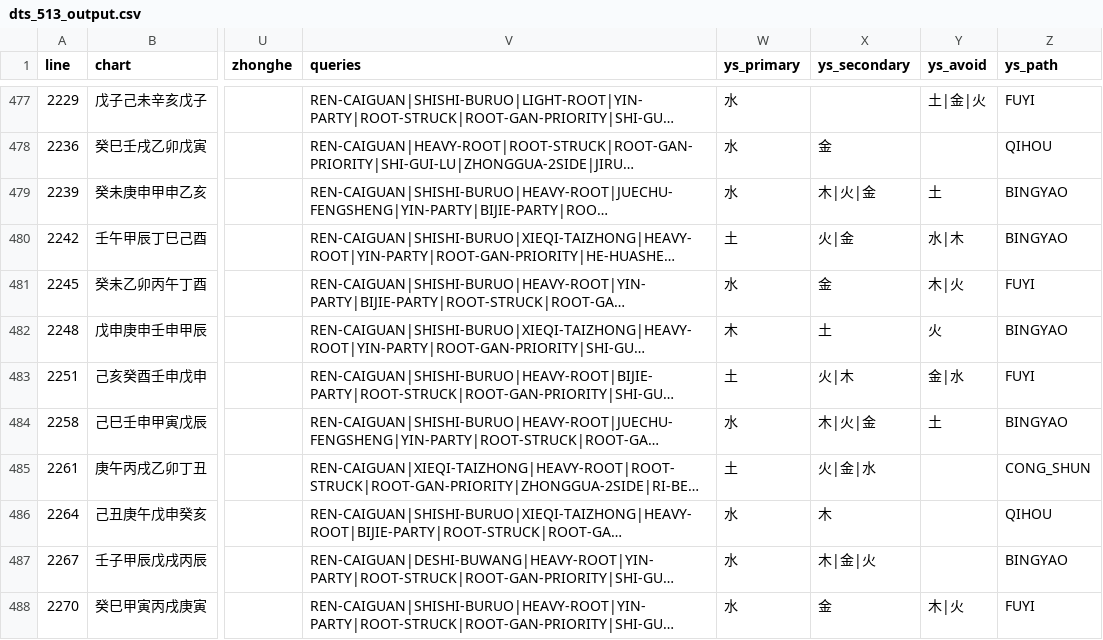
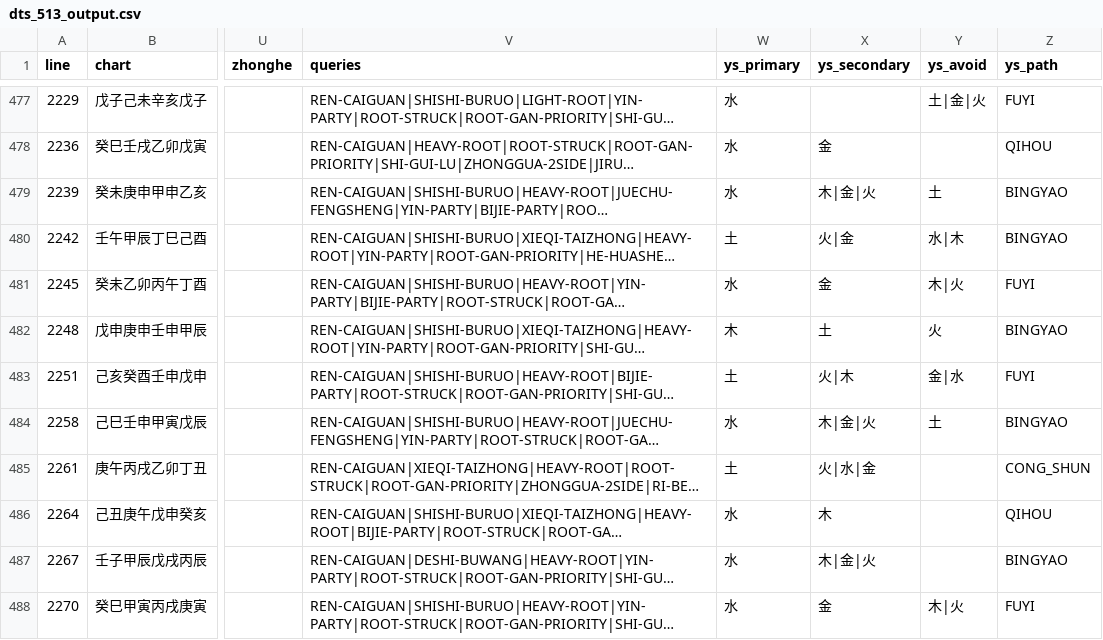
Before and after one commit to ZQMMING/wisdom, a CSV file: scripts/dts_513_output.csv, drawn as a sheet; only a part is shown, gaps mark what is left out; long unchanged cells end in …; the diff covers the shown part only; the diff names each change by its address in the sheet, - before the commit and + after, or states it on an @@ line.

```diff
--- a/scripts/dts_513_output.csv
+++ b/scripts/dts_513_output.csv
-X479 (ys_secondary): 木|火|金
+X479 (ys_secondary): 木|金|火
-X484 (ys_secondary): 木|火|金
+X484 (ys_secondary): 木|金|火
-X485 (ys_secondary): 火|金|水
+X485 (ys_secondary): 火|水|金
```
Also changed, not shown: 68 edited cells elsewhere in this file, 2 other files.
